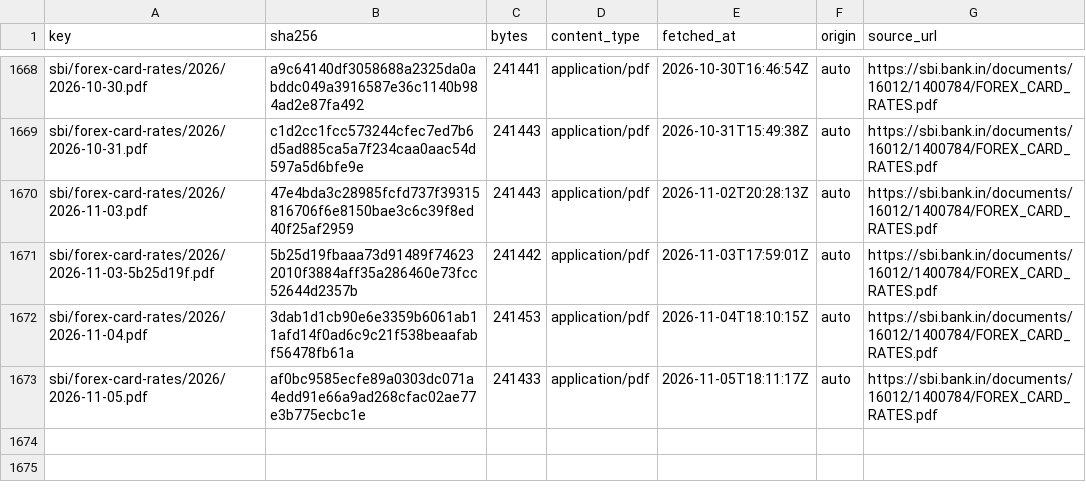
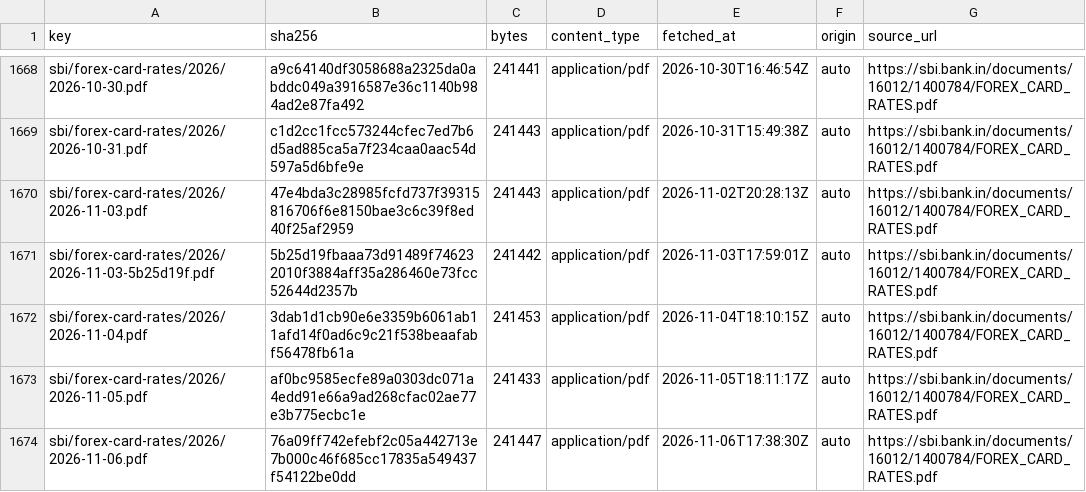
Before and after one commit to xfina-dev/xfina-data, a CSV file: v1/manifests/sbi-forex-card-usd.csv, drawn as a sheet; only a part is shown, gaps mark what is left out.

```diff
--- a/v1/manifests/sbi-forex-card-usd.csv
+++ b/v1/manifests/sbi-forex-card-usd.csv
@@ -1673 +1673,2 @@ sbi/forex-card-rates/2026/2026-11-04.pdf,3dab1d1cb90e6e3359b6061ab11afd14f0ad6c9
 sbi/forex-card-rates/2026/2026-11-05.pdf,af0bc9585ecfe89a0303dc071a4edd91e66a9ad268cfac02ae77e3b775ecbc1e,241433,application/pdf,2026-11-05T18:11:17Z,auto,https://sbi.bank.in/documents/16012/1400784/FOREX_CARD_RATES.pdf
+sbi/forex-card-rates/2026/2026-11-06.pdf,76a09ff742efebf2c05a442713e7b000c46f685cc17835a549437f54122be0dd,241447,application/pdf,2026-11-06T17:38:30Z,auto,https://sbi.bank.in/documents/16012/1400784/FOREX_CARD_RATES.pdf
```
Also changed, not shown: v1/fx/sbi-forex-card-usd.csv, 1 other file.
